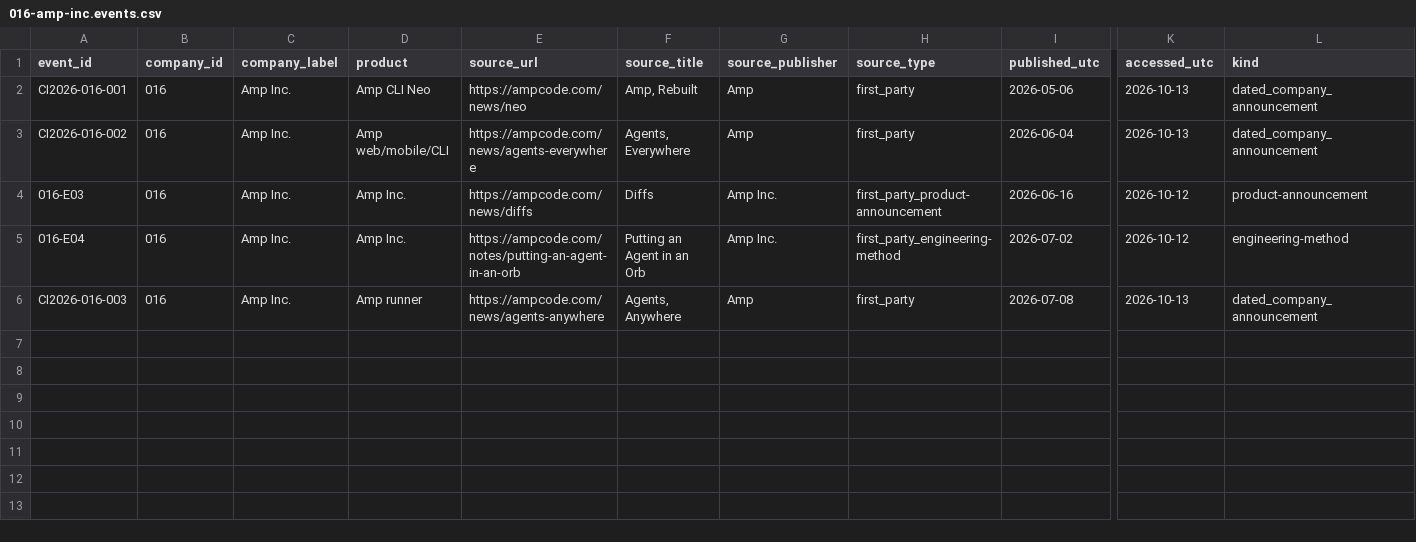
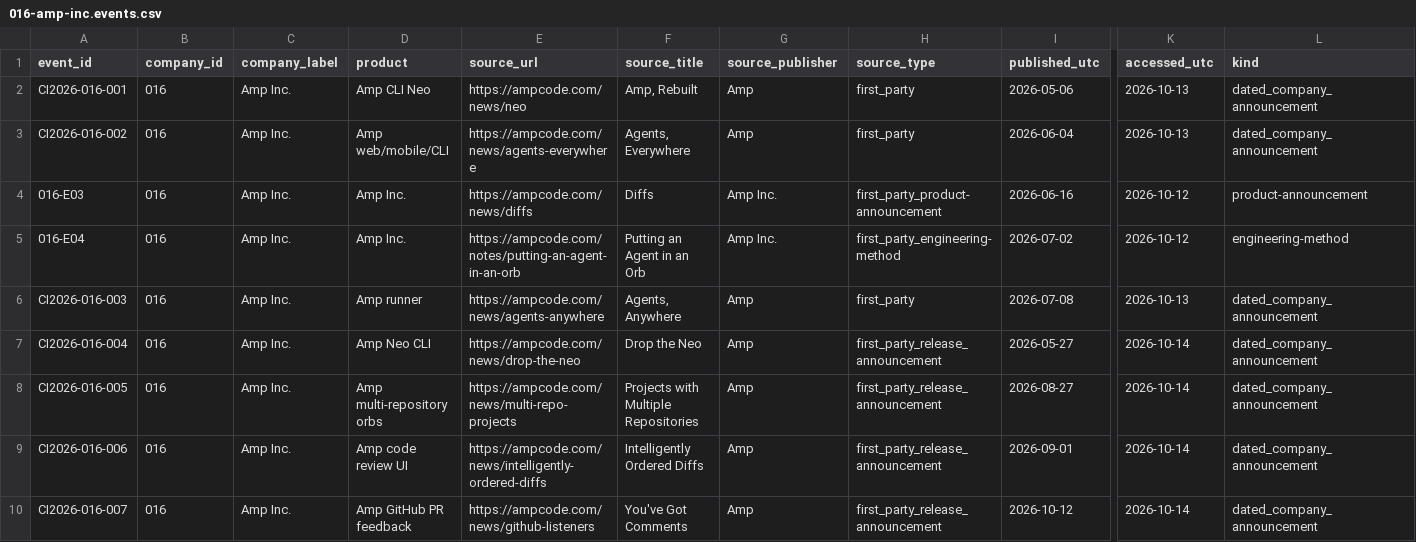
Before and after one commit to MSKazemi/github-trending-1000-study, a CSV file: research/company-intelligence/2026-04-12_2026-10-12/016-amp-inc.events.csv, drawn as a sheet; only a part is shown, gaps mark what is left out; rows hold the shown columns only; the diff names each change by its address in the sheet, - before the commit and + after, or states it on an @@ line.

Commit message:
research(016-amp-inc): add dated bounded publisher source leads with caveats

```diff
--- a/research/company-intelligence/2026-04-12_2026-10-12/016-amp-inc.events.csv
+++ b/research/company-intelligence/2026-04-12_2026-10-12/016-amp-inc.events.csv
+row 7: CI2026-016-004 | 016 | Amp Inc. | Amp Neo CLI | https://ampcode.com/news/drop-the-neo | Drop the Neo | Amp | first_party_release_announcement | 2026-05-27 | 2026-10-14 | dated_company_announcement
+row 8: CI2026-016-005 | 016 | Amp Inc. | Amp multi-repository orbs | https://ampcode.com/news/multi-repo-projects | Projects with Multiple Repositories | Amp | first_party_release_announcement | 2026-08-27 | 2026-10-14 | dated_company_announcement
+row 9: CI2026-016-006 | 016 | Amp Inc. | Amp code review UI | https://ampcode.com/news/intelligently-ordered-diffs | Intelligently Ordered Diffs | Amp | first_party_release_announcement | 2026-09-01 | 2026-10-14 | dated_company_announcement
+row 10: CI2026-016-007 | 016 | Amp Inc. | Amp GitHub PR feedback | https://ampcode.com/news/github-listeners | You've Got Comments | Amp | first_party_release_announcement | 2026-10-12 | 2026-10-14 | dated_company_announcement
```
